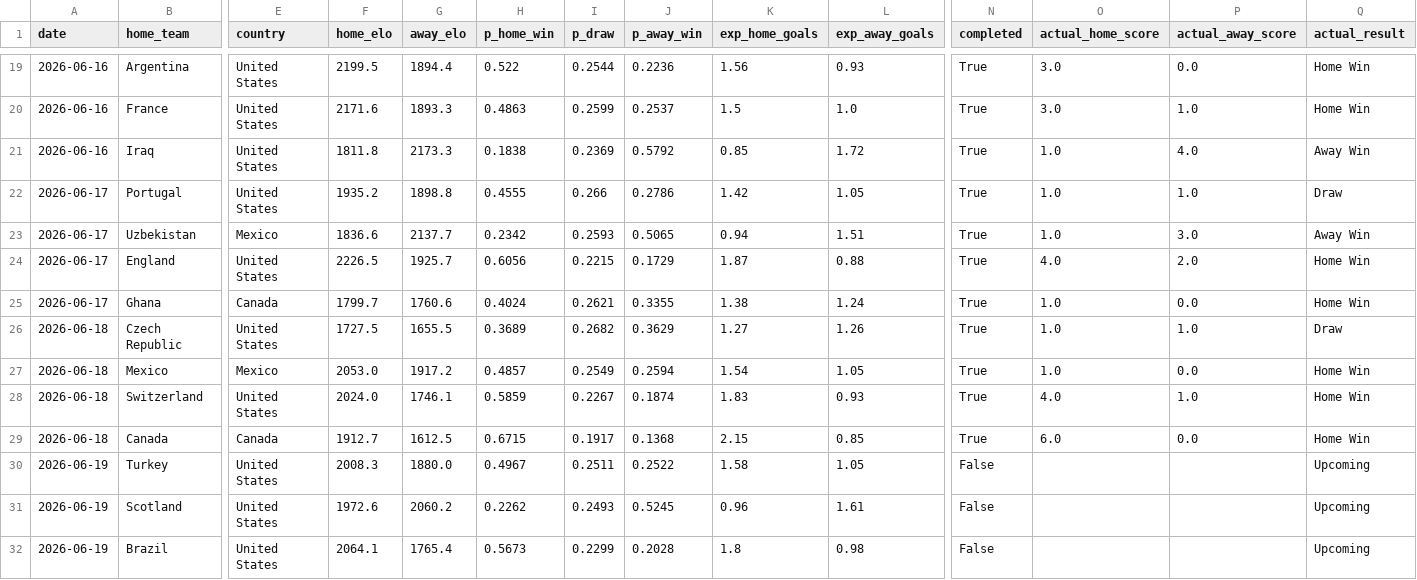
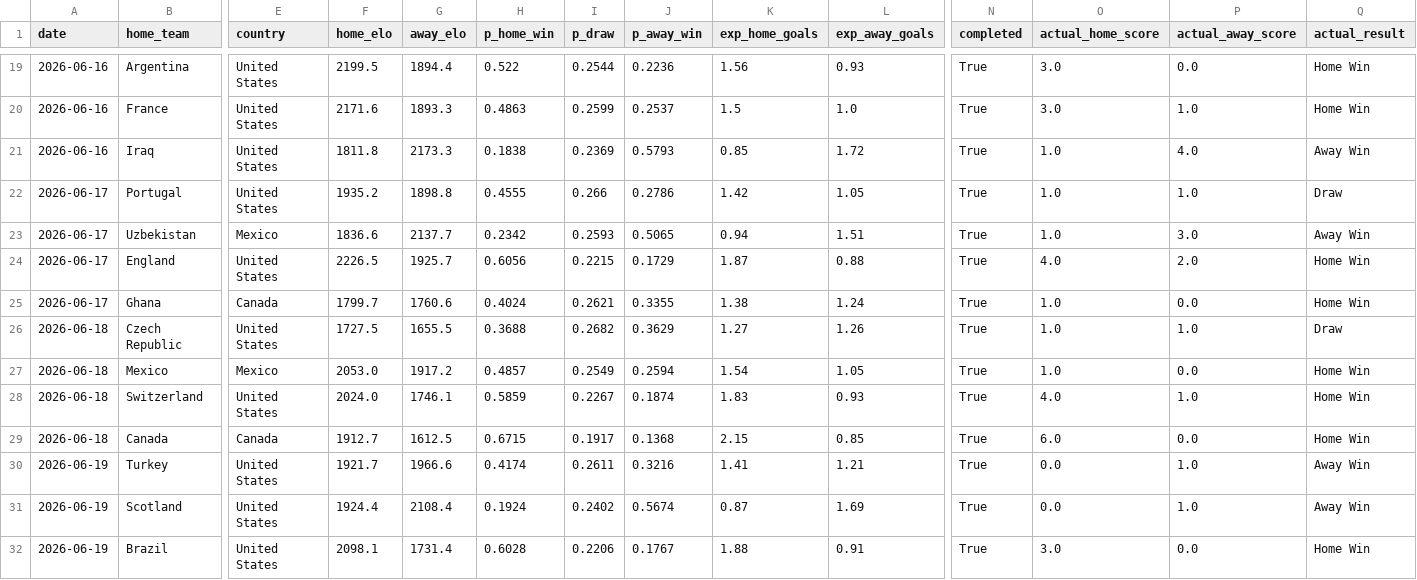
Before and after one commit to AmeyaPatil1989/fifa-2026-predictor, a CSV file: output/match_predictions.csv, drawn as a sheet; only a part is shown, gaps mark what is left out; the diff covers the shown part only; the diff names each change by its address in the sheet, - before the commit and + after, or states it on an @@ line.

```diff
--- a/output/match_predictions.csv
+++ b/output/match_predictions.csv
-J21 (p_away_win): 0.5792
+J21 (p_away_win): 0.5793
-H26 (p_home_win): 0.3689
+H26 (p_home_win): 0.3688
-F30 (home_elo): 2008.3
+F30 (home_elo): 1921.7
-G30 (away_elo): 1880.0
+G30 (away_elo): 1966.6
-H30 (p_home_win): 0.4967
+H30 (p_home_win): 0.4174
-I30 (p_draw): 0.2511
+I30 (p_draw): 0.2611
-J30 (p_away_win): 0.2522
+J30 (p_away_win): 0.3216
-K30 (exp_home_goals): 1.58
+K30 (exp_home_goals): 1.41
-L30 (exp_away_goals): 1.05
+L30 (exp_away_goals): 1.21
-N30:N32 (completed): False
+N30:N32 (completed): True
-O30:O31 (actual_home_score): (empty)
+O30:O31 (actual_home_score): 0.0
-P30:P31 (actual_away_score): (empty)
+P30:P31 (actual_away_score): 1.0
-Q30:Q31 (actual_result): Upcoming
+Q30:Q31 (actual_result): Away Win
-F31 (home_elo): 1972.6
+F31 (home_elo): 1924.4
-G31 (away_elo): 2060.2
+G31 (away_elo): 2108.4
-H31 (p_home_win): 0.2262
+H31 (p_home_win): 0.1924
-I31 (p_draw): 0.2493
+I31 (p_draw): 0.2402
-J31 (p_away_win): 0.5245
+J31 (p_away_win): 0.5674
-K31 (exp_home_goals): 0.96
+K31 (exp_home_goals): 0.87
-L31 (exp_away_goals): 1.61
+L31 (exp_away_goals): 1.69
-F32 (home_elo): 2064.1
+F32 (home_elo): 2098.1
-G32 (away_elo): 1765.4
+G32 (away_elo): 1731.4
-H32 (p_home_win): 0.5673
+H32 (p_home_win): 0.6028
-I32 (p_draw): 0.2299
+I32 (p_draw): 0.2206
-J32 (p_away_win): 0.2028
+J32 (p_away_win): 0.1767
-K32 (exp_home_goals): 1.8
+K32 (exp_home_goals): 1.88
-L32 (exp_away_goals): 0.98
+L32 (exp_away_goals): 0.91
-O32 (actual_home_score): (empty)
+O32 (actual_home_score): 3.0
-P32 (actual_away_score): (empty)
+P32 (actual_away_score): 0.0
-Q32 (actual_result): Upcoming
+Q32 (actual_result): Home Win
```
Also changed, not shown: 76 edited cells elsewhere in this file, output/elo_ratings.csv, output/group_standings.csv, 2 other files.
